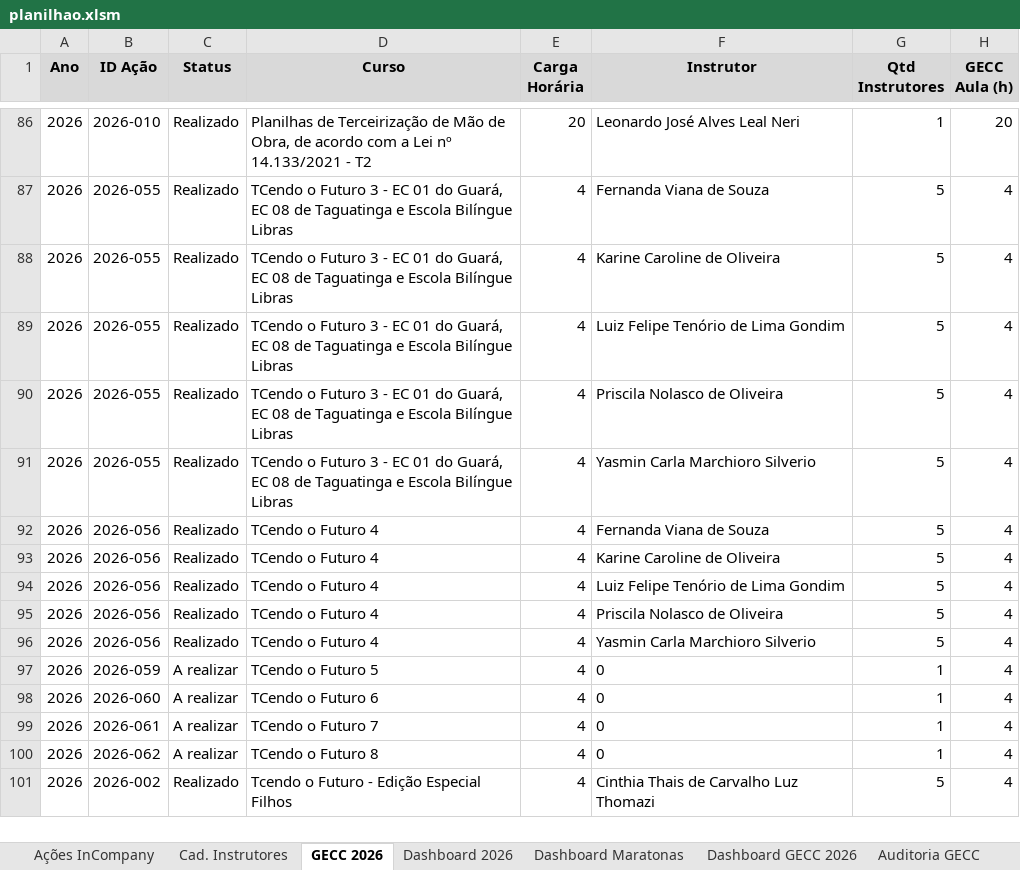
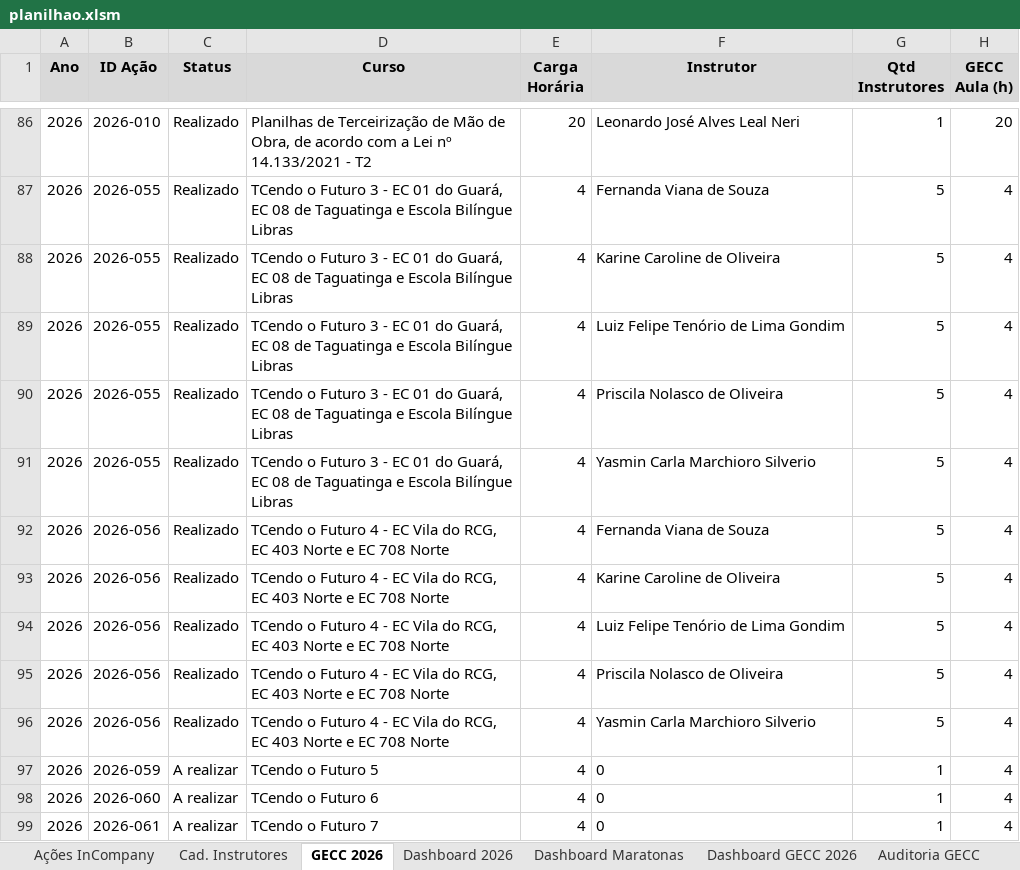
Before and after one commit to silvionascimentobh-lab/SAED-Dashboard, an Excel workbook: planilhao.xlsm, sheet GECC 2026, drawn as a sheet; only a part is shown, gaps mark what is left out; the shorter side is filled out with more unchanged rows; values as stored, in another font and other column widths than the file's, no borders; the diff names each change by its address in the sheet, - before the commit and + after, or states it on an @@ line.

```diff
--- a/planilhao.xlsm (sheet GECC 2026)
+++ b/planilhao.xlsm (sheet GECC 2026)
-D92:D96 (Curso): TCendo o Futuro 4
+D92:D96 (Curso): TCendo o Futuro 4 - EC Vila do RCG, EC 403 Norte e EC 708 Norte
```
Also changed, not shown: sheet Ações InCompany, sheet Dashboard 2026, hidden cells, charts or pictures.
